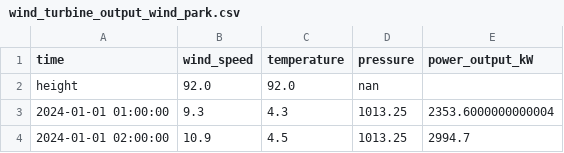
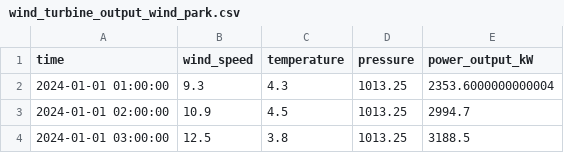
Before and after one commit to TheodorJaarvikUiO/aibel_modelling, a CSV file: Datasets/wind_turbine_output_wind_park.csv, drawn as a sheet; only a part is shown; the shorter side is filled out with more unchanged rows; the diff names each change by its address in the sheet, - before the commit and + after, or states it on an @@ line.

```diff
--- a/Datasets/wind_turbine_output_wind_park.csv
+++ b/Datasets/wind_turbine_output_wind_park.csv
-row 2: height | 92.0 | 92.0 | nan
```
Also changed, not shown: Datasets/PV_system_production.csv, Datasets/wind_turbine_output.csv, 45 other files.
